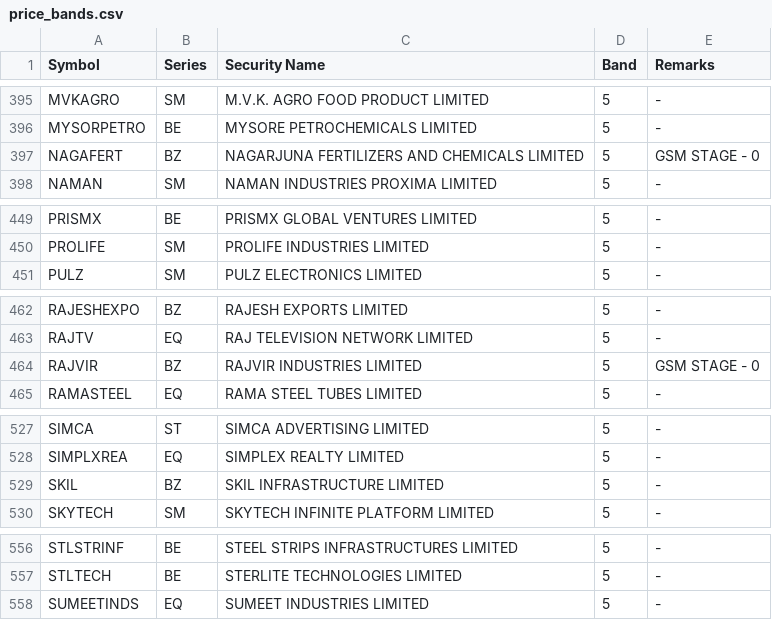
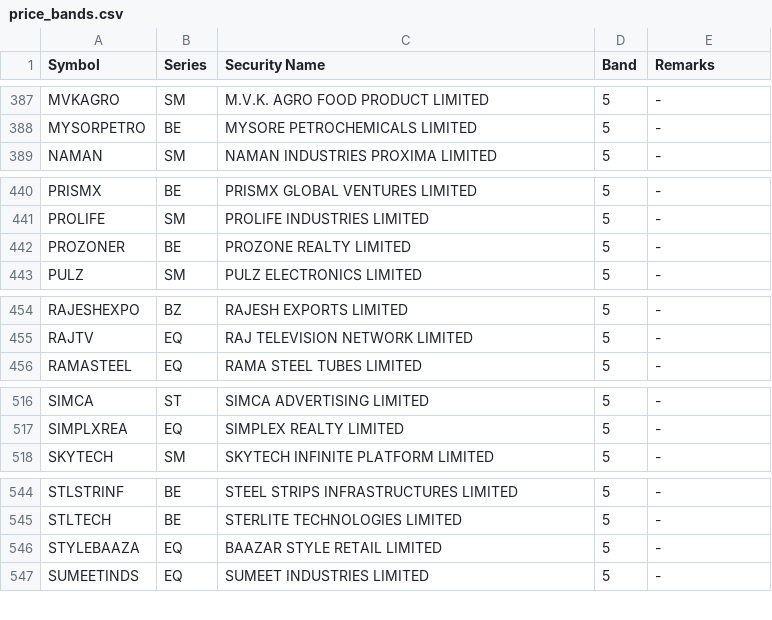
Before and after one commit to Dimansee/FnO, a CSV file: research/data/price_bands.csv, drawn as a sheet; only a part is shown, gaps mark what is left out; removed rows and columns are numbered as before the commit, all else as after; the diff covers the shown part only; the diff names each change by its address in the sheet, - before the commit and + after, or states it on an @@ line.

```diff
--- a/research/data/price_bands.csv
+++ b/research/data/price_bands.csv
-row 397: NAGAFERT | BZ | NAGARJUNA FERTILIZERS AND CHEMICALS LIMITED | 5 | GSM STAGE - 0
+row 442: PROZONER | BE | PROZONE REALTY LIMITED | 5 | -
-row 464: RAJVIR | BZ | RAJVIR INDUSTRIES LIMITED | 5 | GSM STAGE - 0
-row 529: SKIL | BZ | SKIL INFRASTRUCTURE LIMITED | 5 | -
+row 546: STYLEBAAZA | EQ | BAAZAR STYLE RETAIL LIMITED | 5 | -
```
Also changed, not shown: 5 added rows and 18 removed rows elsewhere in this file, 3 other files.
